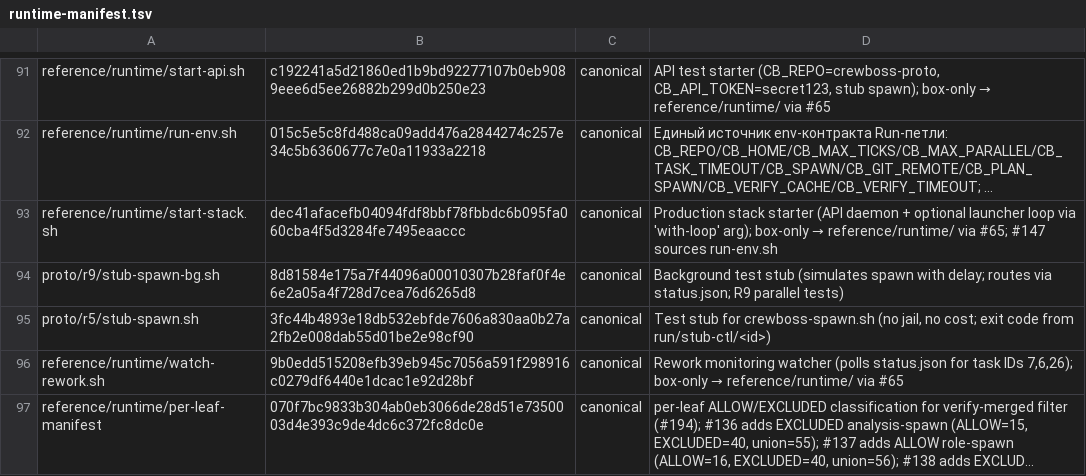
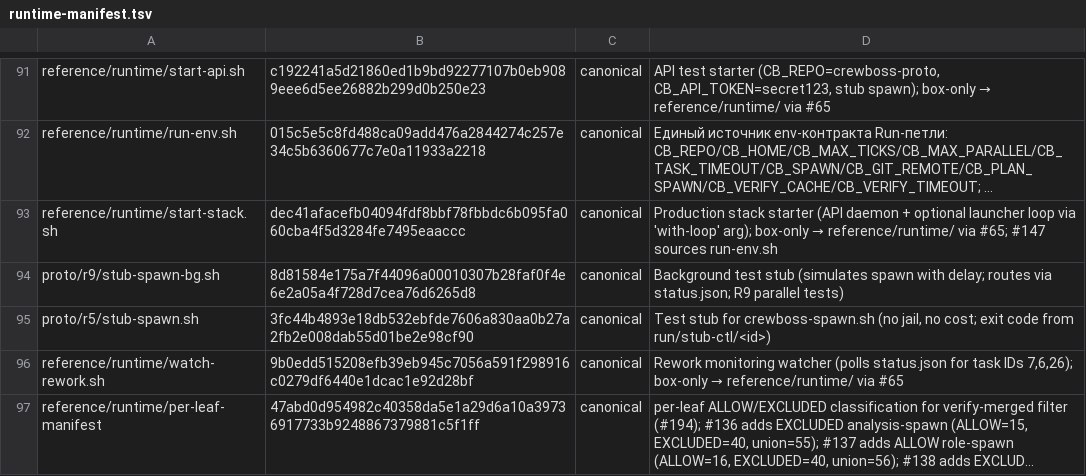
Before and after one commit to ruslan-shaydullin/crewboss, a TSV file: reference/runtime-manifest.tsv, drawn as a sheet; only a part is shown, gaps mark what is left out; long unchanged cells end in …; the diff names each change by its address in the sheet, - before the commit and + after, or states it on an @@ line.

```diff
--- a/reference/runtime-manifest.tsv
+++ b/reference/runtime-manifest.tsv
-B97: 070f7bc9833b304ab0eb3066de28d51e7350003d4e393c9de4dc6c372fc8dc0e
+B97: 47abd0d954982c40358da5e1a29d6a10a39736917733b9248867379881c5f1ff
```
Also changed, not shown: 1 other file.
